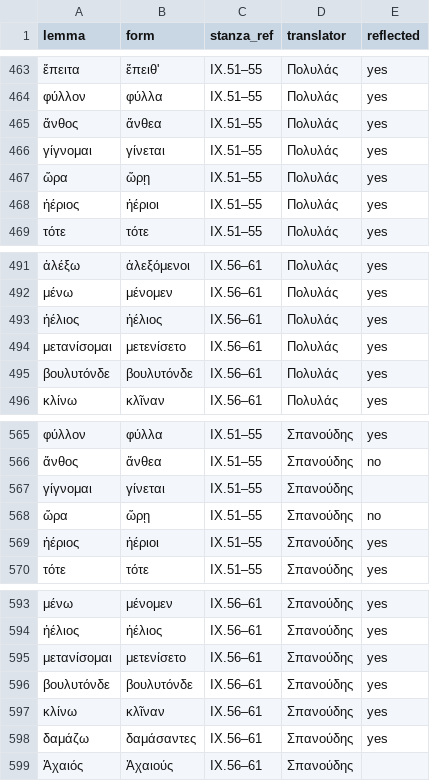
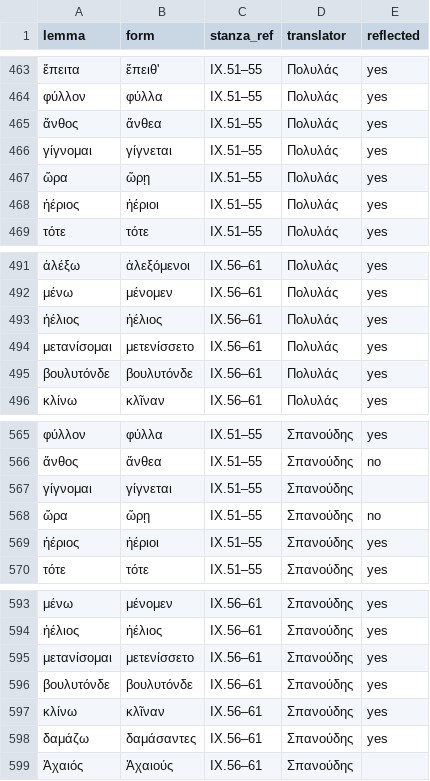
Before and after one commit to EEE-project/created_with_eee, a TSV file: ancient_greek/odyssey/2026_06_22/translation_presence.tsv, drawn as a sheet; only a part is shown, gaps mark what is left out; the diff covers the shown part only.

```diff
--- a/ancient_greek/odyssey/2026_06_22/translation_presence.tsv
+++ b/ancient_greek/odyssey/2026_06_22/translation_presence.tsv
@@ -465,3 +465,3 @@ lemma	form	stanza_ref	translator	reflected
 ἄνθος	ἄνθεα	IX.51–55	Πολυλάς	yes
-γίγνομαι	γίνεται	IX.51–55	Πολυλάς	yes
+γίγνομαι	γίγνεται	IX.51–55	Πολυλάς	yes
 ὥρα	ὥρῃ	IX.51–55	Πολυλάς	yes
@@ -493,3 +493,3 @@ lemma	form	stanza_ref	translator	reflected
 ἠέλιος	ἠέλιος	IX.56–61	Πολυλάς	yes
-μετανίσομαι	μετενίσετο	IX.56–61	Πολυλάς	yes
+μετανίσομαι	μετενίσσετο	IX.56–61	Πολυλάς	yes
 βουλυτόνδε	βουλυτόνδε	IX.56–61	Πολυλάς	yes
@@ -566,3 +566,3 @@ lemma	form	stanza_ref	translator	reflected
 ἄνθος	ἄνθεα	IX.51–55	Σπανούδης	no
-γίγνομαι	γίνεται	IX.51–55	Σπανούδης	
+γίγνομαι	γίγνεται	IX.51–55	Σπανούδης	
 ὥρα	ὥρῃ	IX.51–55	Σπανούδης	no
@@ -594,3 +594,3 @@ lemma	form	stanza_ref	translator	reflected
 ἠέλιος	ἠέλιος	IX.56–61	Σπανούδης	yes
-μετανίσομαι	μετενίσετο	IX.56–61	Σπανούδης	yes
+μετανίσομαι	μετενίσσετο	IX.56–61	Σπανούδης	yes
 βουλυτόνδε	βουλυτόνδε	IX.56–61	Σπανούδης	yes
```
Also changed, not shown: 9 edited cells elsewhere in this file, ancient_greek/odyssey/2026_06_15/translation_presence.tsv, ancient_greek/odyssey/2026_06_22/vocab_IX_39-61_el.tsv, 11 other files.
